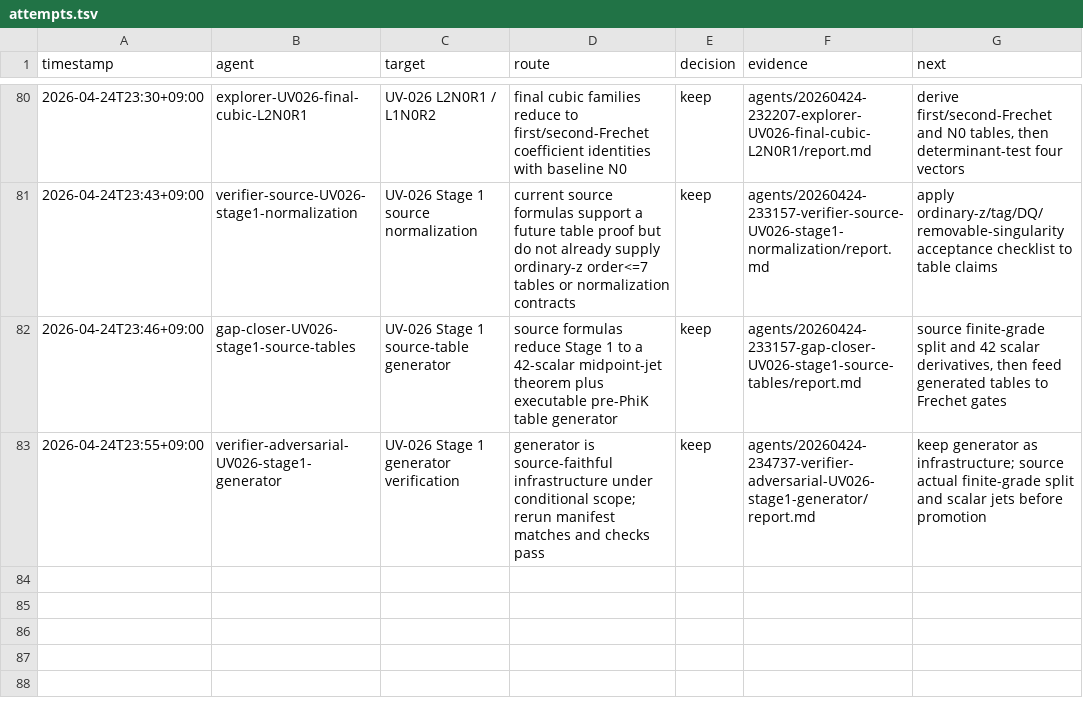
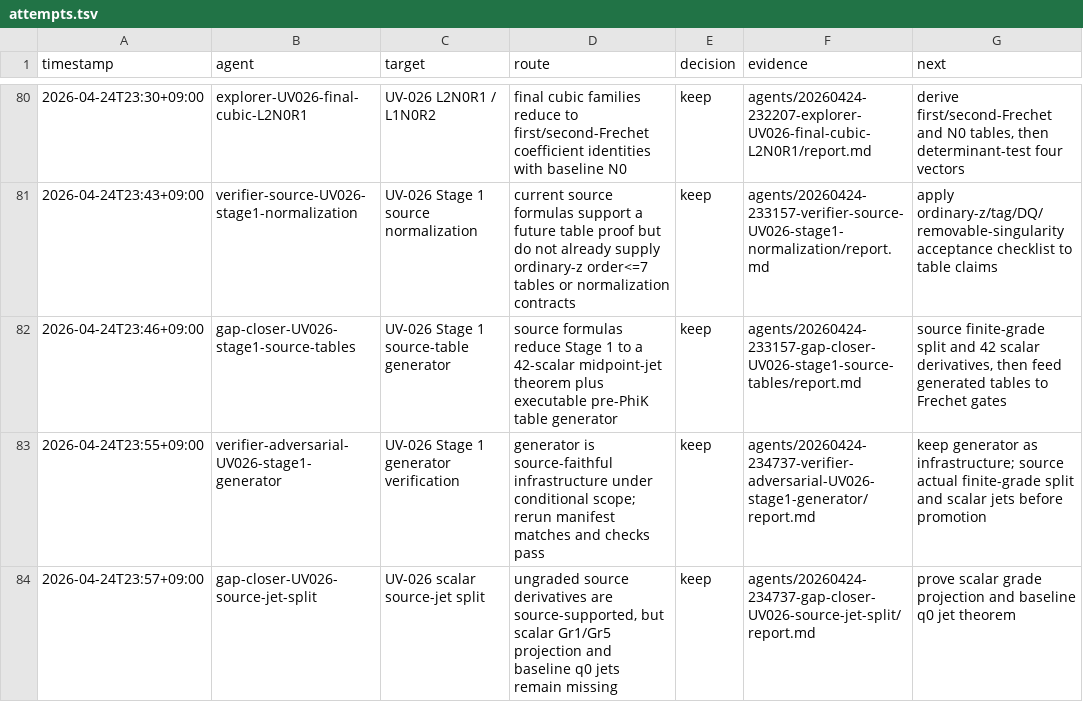
Before and after one commit to johnnyshields/riemann2, a TSV file: rh/teams/20260424-145329-research-team-fundamental-C-D/attempts.tsv, drawn as a sheet; only a part is shown, gaps mark what is left out; the diff names each change by its address in the sheet, - before the commit and + after, or states it on an @@ line.

Commit message:
capture UV-026 source-jet split

```diff
--- a/rh/teams/20260424-145329-research-team-fundamental-C-D/attempts.tsv
+++ b/rh/teams/20260424-145329-research-team-fundamental-C-D/attempts.tsv
+row 84: 2026-04-24T23:57+09:00 | gap-closer-UV026-source-jet-split | UV-026 scalar source-jet split | ungraded source derivatives are source-supported, but scalar Gr1/Gr5 projection and baseline q0 jets remain missing | keep | agents/20260424-234737-gap-closer-UV026-source-jet-split/report.md | prove scalar grade projection and baseline q0 jet theorem
```
Also changed, not shown: 8 other files.
